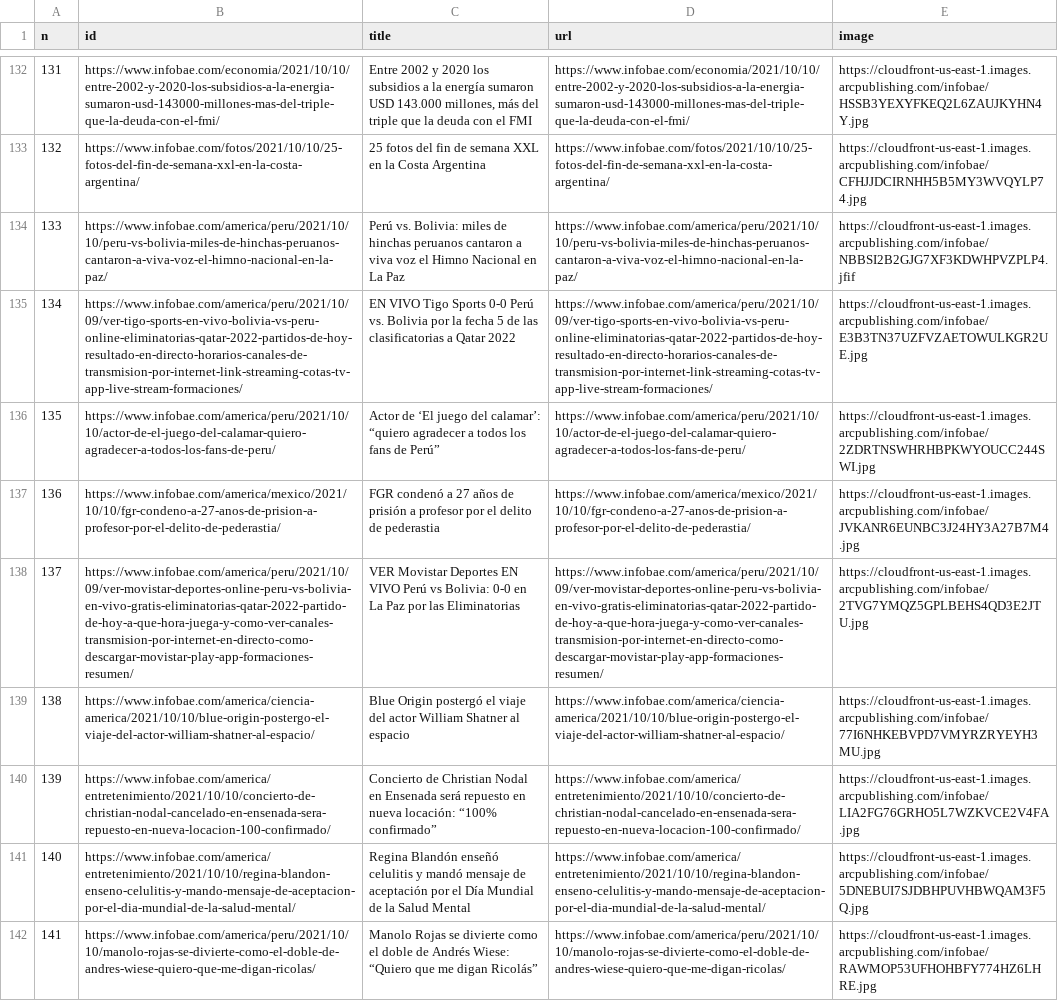
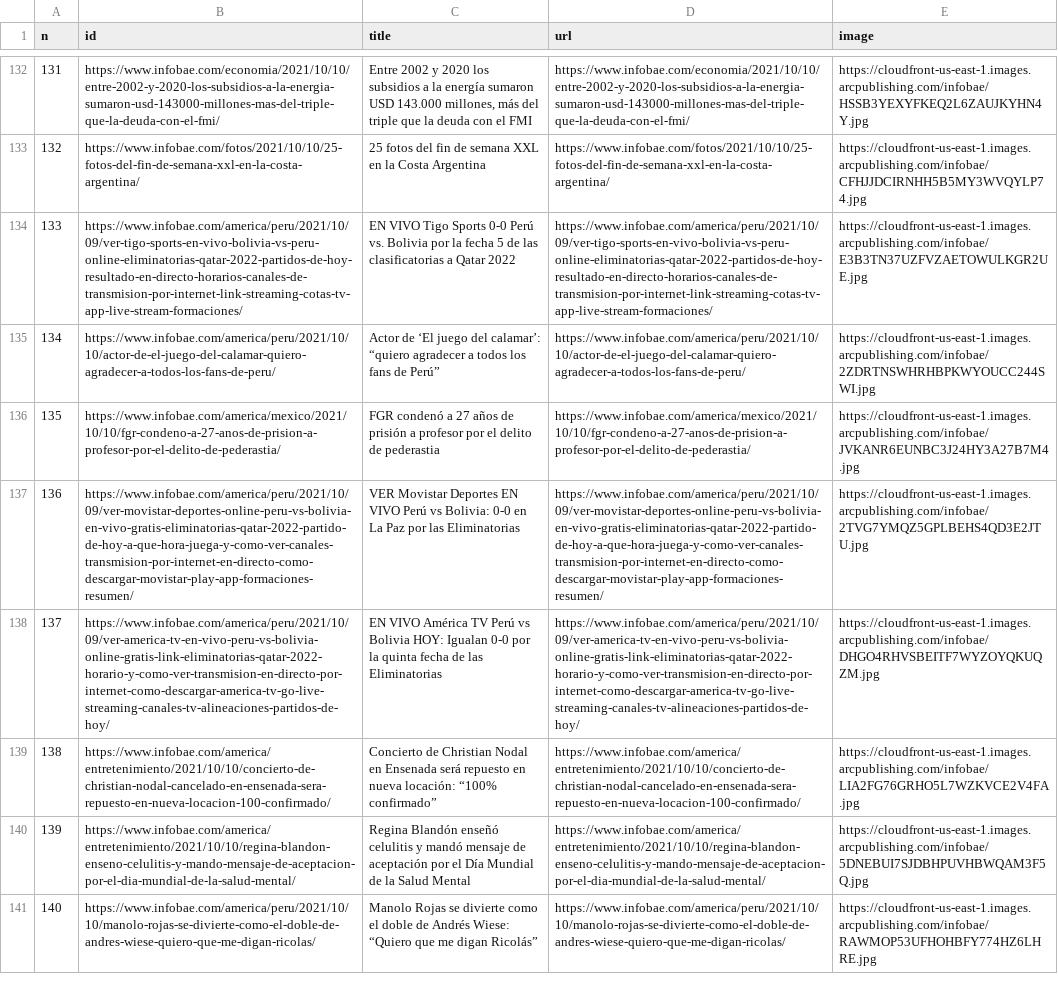
Before and after one commit to diffario/diarios, a CSV file: infobae.csv, drawn as a sheet; only a part is shown, gaps mark what is left out; removed rows and columns are numbered as before the commit, all else as after; the diff covers the shown part only; the diff names each change by its address in the sheet, - before the commit and + after, or states it on an @@ line.

```diff
--- a/infobae.csv
+++ b/infobae.csv
-row 134: 133 | https://www.infobae.com/america/peru/2021/10/10/peru-vs-bolivia-miles-de-hinchas-peruanos-cantaron-a-viva-voz-el-himno-nacional-en-la-paz/ | Perú vs. Bolivia: miles de hinchas peruanos cantaron a viva voz el Himno Nacional en La Paz | https://www.infobae.com/america/peru/2021/10/10/peru-vs-bolivia-miles-de-hinchas-peruanos-cantaron-a-viva-voz-el-himno-nacional-en-la-paz/ | https://cloudfront-us-east-1.images.arcpublishing.com/infobae/NBBSI2B2GJG7XF3KDWHPVZPLP4.jfif
@@ column A (n) renumbered between rows 134 and 142 @@
-row 139: 138 | https://www.infobae.com/america/ciencia-america/2021/10/10/blue-origin-postergo-el-viaje-del-actor-william-shatner-al-espacio/ | Blue Origin postergó el viaje del actor William Shatner al espacio | https://www.infobae.com/america/ciencia-america/2021/10/10/blue-origin-postergo-el-viaje-del-actor-william-shatner-al-espacio/ | https://cloudfront-us-east-1.images.arcpublishing.com/infobae/77I6NHKEBVPD7VMYRZRYEYH3MU.jpg
+row 138: 137 | https://www.infobae.com/america/peru/2021/10/09/ver-america-tv-en-vivo-peru-vs-bolivia-online-gratis-link-eliminatorias-qatar-2022-horario-y-como-ver-transmision-en-directo-por-internet-como-descargar-america-tv-go-live-streaming-canales-tv-alineaciones-partidos-de-hoy/ | EN VIVO América TV Perú vs Bolivia HOY: Igualan 0-0 por la quinta fecha de las Eliminatorias | https://www.infobae.com/america/peru/2021/10/09/ver-america-tv-en-vivo-peru-vs-bolivia-online-gratis-link-eliminatorias-qatar-2022-horario-y-como-ver-transmision-en-directo-por-internet-como-descargar-america-tv-go-live-streaming-canales-tv-alineaciones-partidos-de-hoy/ | https://cloudfront-us-east-1.images.arcpublishing.com/infobae/DHGO4RHVSBEITF7WYZOYQKUQZM.jpg
```
Also changed, not shown: 1 added row and 4 edited cells elsewhere in this file, clarin.csv, 2 other files.
